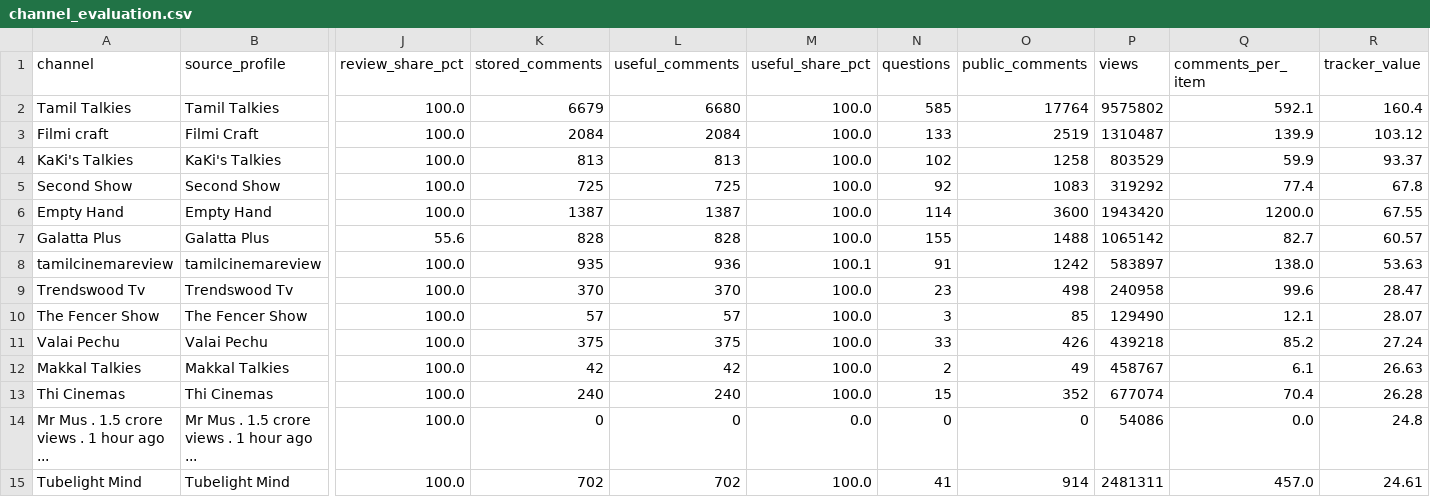
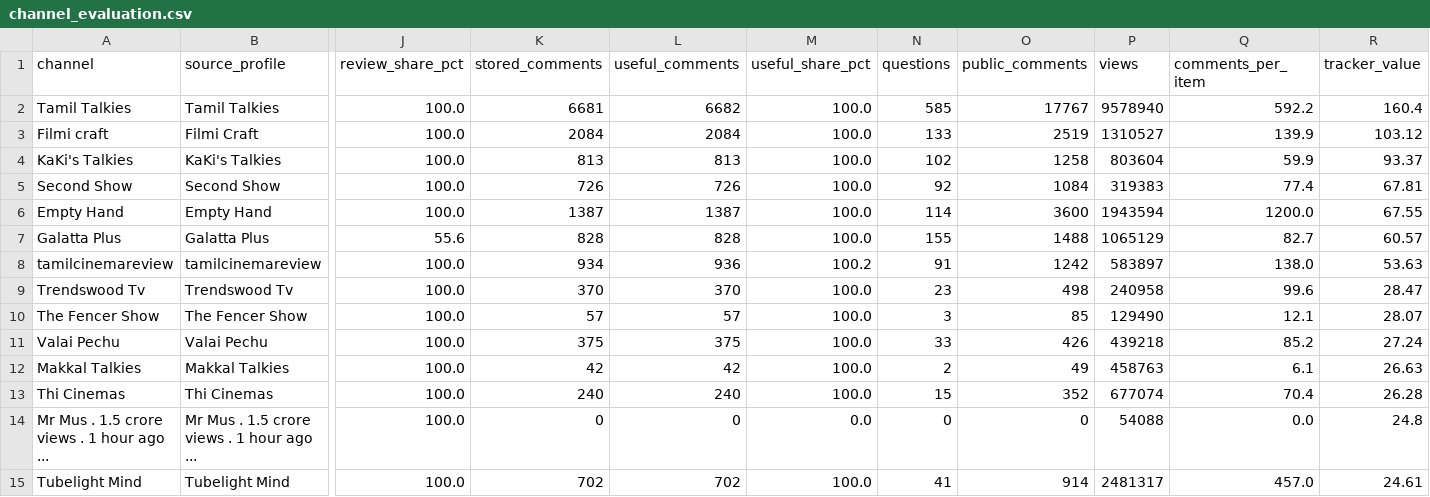
Before and after one commit to purushothaman-98/cinema-wall, a CSV file: data/live/channel_evaluation.csv, drawn as a sheet; only a part is shown, gaps mark what is left out; the diff covers the shown part only; the diff names each change by its address in the sheet, - before the commit and + after, or states it on an @@ line.

```diff
--- a/data/live/channel_evaluation.csv
+++ b/data/live/channel_evaluation.csv
-K2 (stored_comments): 6679
+K2 (stored_comments): 6681
-L2 (useful_comments): 6680
+L2 (useful_comments): 6682
-O2 (public_comments): 17764
+O2 (public_comments): 17767
-P2 (views): 9575802
+P2 (views): 9578940
-Q2 (comments_per_item): 592.1
+Q2 (comments_per_item): 592.2
-P3 (views): 1310487
+P3 (views): 1310527
-P4 (views): 803529
+P4 (views): 803604
-K5 (stored_comments): 725
+K5 (stored_comments): 726
-L5 (useful_comments): 725
+L5 (useful_comments): 726
-O5 (public_comments): 1083
+O5 (public_comments): 1084
-P5 (views): 319292
+P5 (views): 319383
-R5 (tracker_value): 67.8
+R5 (tracker_value): 67.81
-P6 (views): 1943420
+P6 (views): 1943594
-P7 (views): 1065142
+P7 (views): 1065129
-K8 (stored_comments): 935
+K8 (stored_comments): 934
-M8 (useful_share_pct): 100.1
+M8 (useful_share_pct): 100.2
-P12 (views): 458767
+P12 (views): 458763
-P14 (views): 54086
+P14 (views): 54088
-P15 (views): 2481311
+P15 (views): 2481317
```
Also changed, not shown: 21 edited cells elsewhere in this file, 3 other files.
